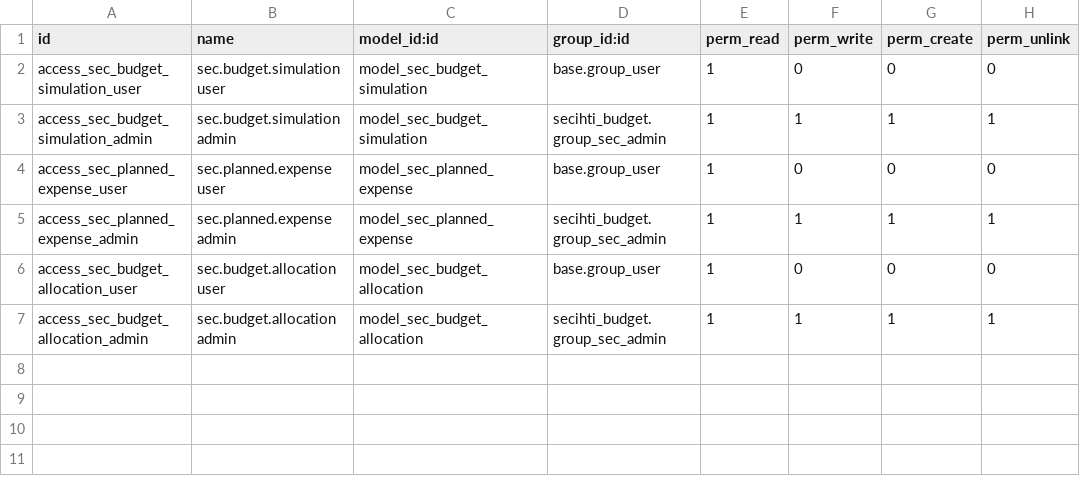
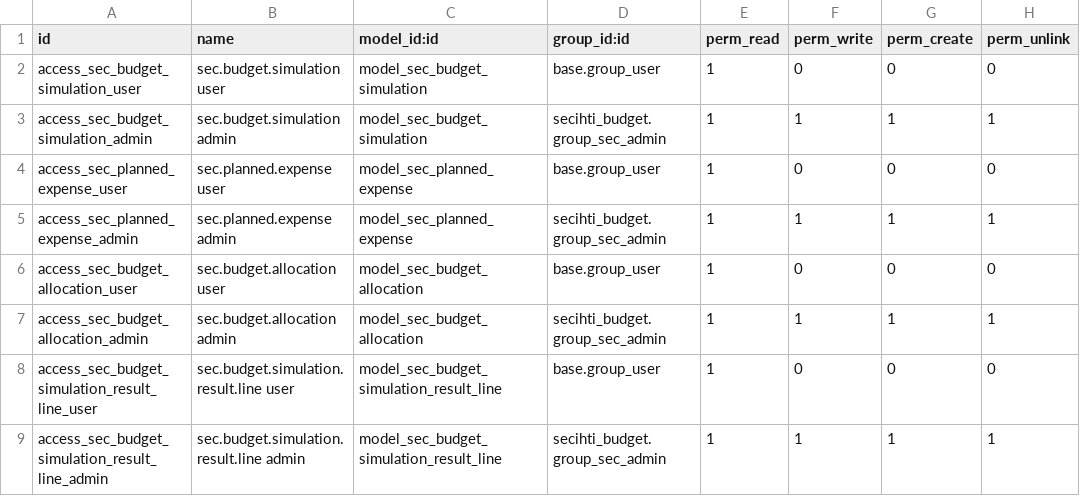
Before and after one commit to luiszarate/Odoo_Secihti, a CSV file: secihti_budget_planning/security/ir.model.access.csv, drawn as a sheet; the diff names each change by its address in the sheet, - before the commit and + after, or states it on an @@ line.

```diff
--- a/secihti_budget_planning/security/ir.model.access.csv
+++ b/secihti_budget_planning/security/ir.model.access.csv
+row 8: access_sec_budget_simulation_result_line_user | sec.budget.simulation.result.line user | model_sec_budget_simulation_result_line | base.group_user | 1 | 0 | 0 | 0
+row 9: access_sec_budget_simulation_result_line_admin | sec.budget.simulation.result.line admin | model_sec_budget_simulation_result_line | secihti_budget.group_sec_admin | 1 | 1 | 1 | 1
```
Also changed, not shown: 4 other files.
